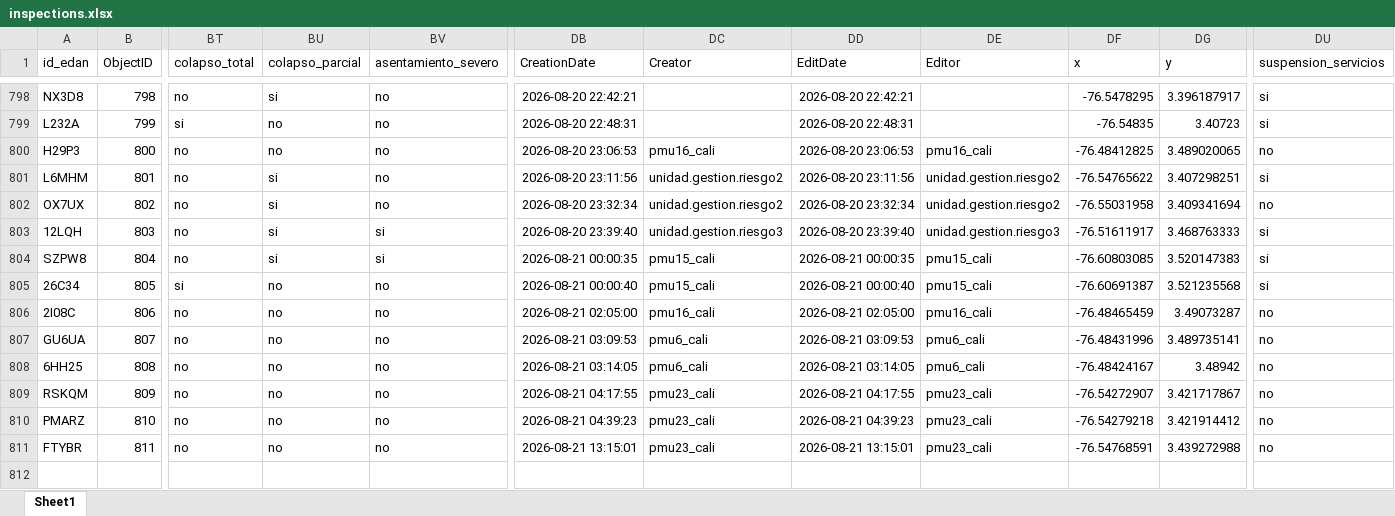
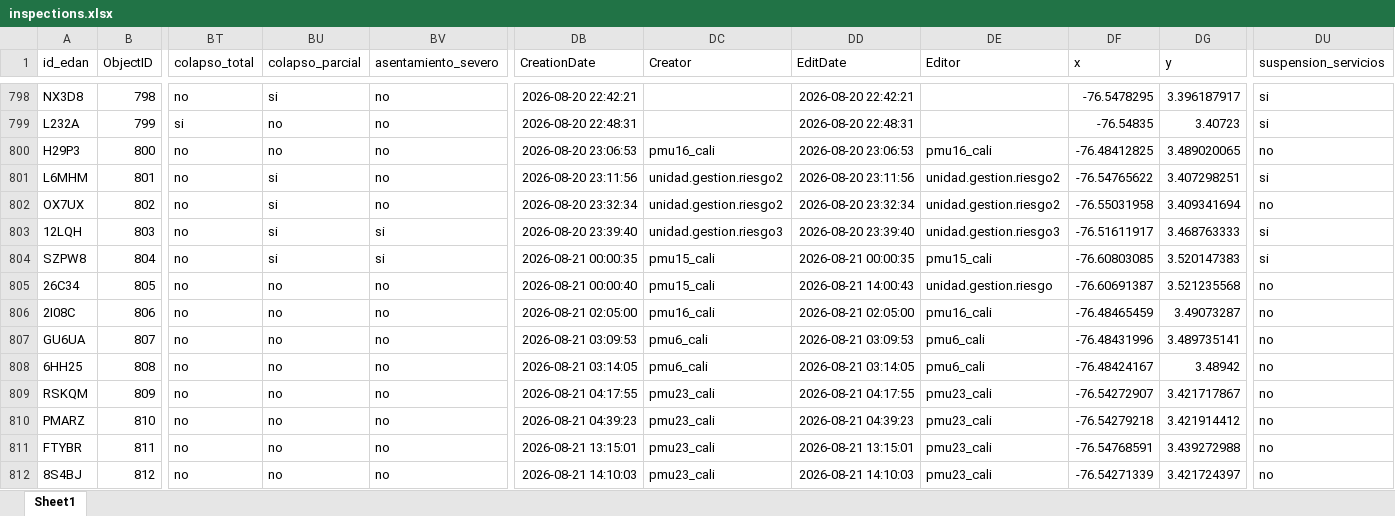
Before and after one commit to Juanpgm/sismo-cali-dashboard, an Excel workbook: web/data/inspections.xlsx, sheet Sheet1, drawn as a sheet; only a part is shown, gaps mark what is left out; values as stored, in another font and other column widths than the file's, no borders; rows hold the shown columns only; the diff names each change by its address in the sheet, - before the commit and + after, or states it on an @@ line.

Commit message:
chore: refresh dashboard data (auto)

```diff
--- a/web/data/inspections.xlsx (sheet Sheet1)
+++ b/web/data/inspections.xlsx (sheet Sheet1)
-BT805 (colapso_total): si
+BT805 (colapso_total): no
-DD805 (EditDate): 2026-08-21 00:00:40
+DD805 (EditDate): 2026-08-21 14:00:43
-DE805 (Editor): pmu15_cali
+DE805 (Editor): unidad.gestion.riesgo
-DU805 (suspension_servicios): si
+DU805 (suspension_servicios): no
+row 812: 8S4BJ | 812 | no | no | no | 2026-08-21 14:10:03 | pmu23_cali | 2026-08-21 14:10:03 | pmu23_cali | -76.54271339 | 3.421724397 | no
```
Also changed, not shown: 2 other files.
